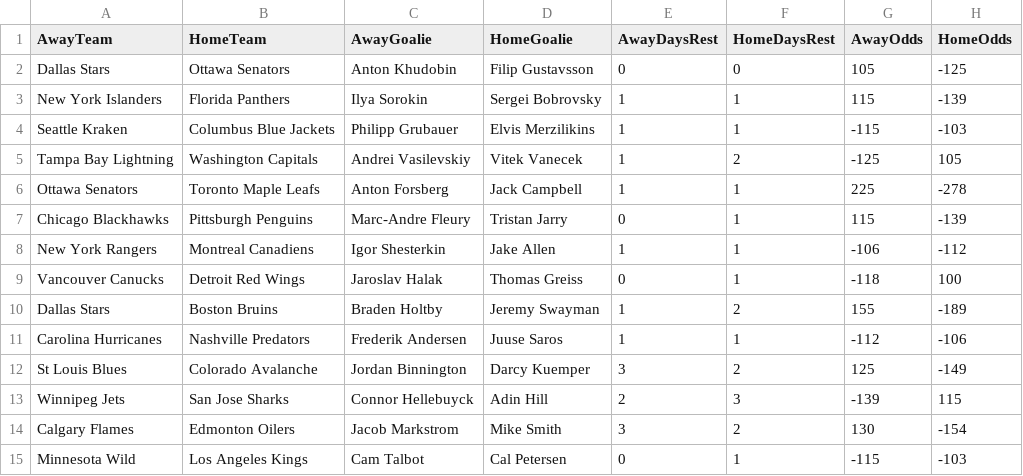
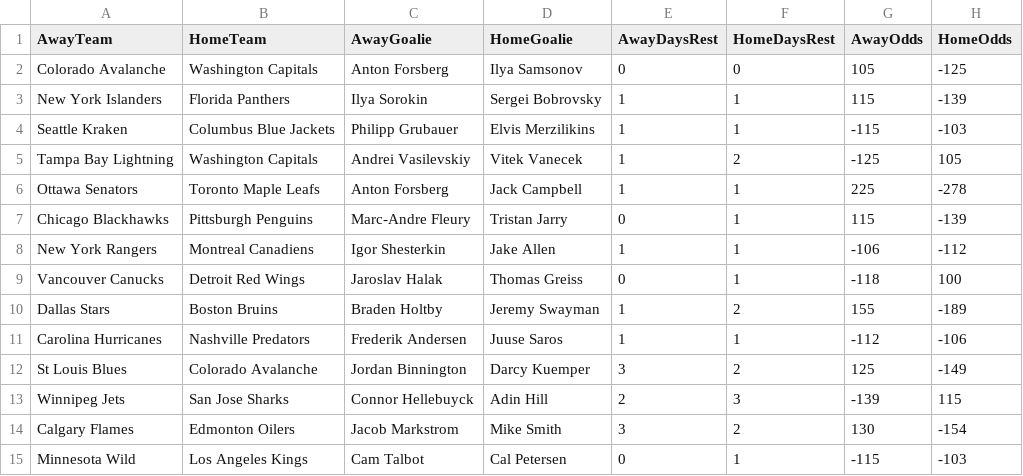
Before and after one commit to david-devito/sim_nhl, a CSV file: matchups.csv, drawn as a sheet.

```diff
--- a/matchups.csv
+++ b/matchups.csv
@@ -1,3 +1,3 @@
 AwayTeam,HomeTeam,AwayGoalie,HomeGoalie,AwayDaysRest,HomeDaysRest,AwayOdds,HomeOdds
-Dallas Stars,Ottawa Senators,Anton Khudobin,Filip Gustavsson,0,0,105,-125
+Colorado Avalanche,Washington Capitals,Anton Forsberg,Ilya Samsonov,0,0,105,-125
 New York Islanders,Florida Panthers,Ilya Sorokin,Sergei Bobrovsky,1,1,115,-139
```
Also changed, not shown: input/2020_2021_PlayerStats_Relative_OnIce_EV.csv, 3 other files.
